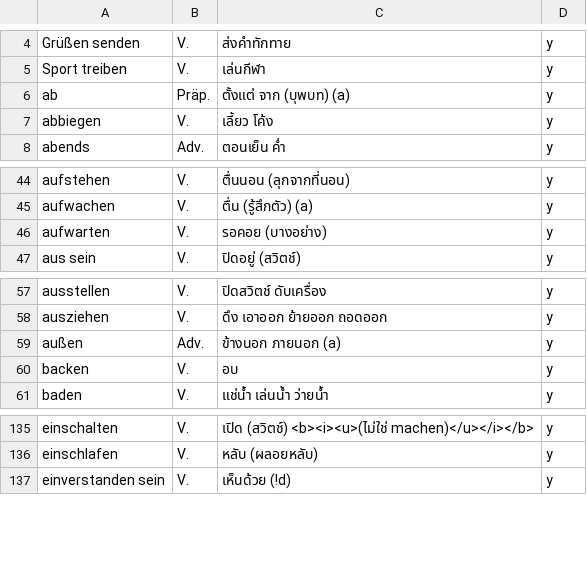
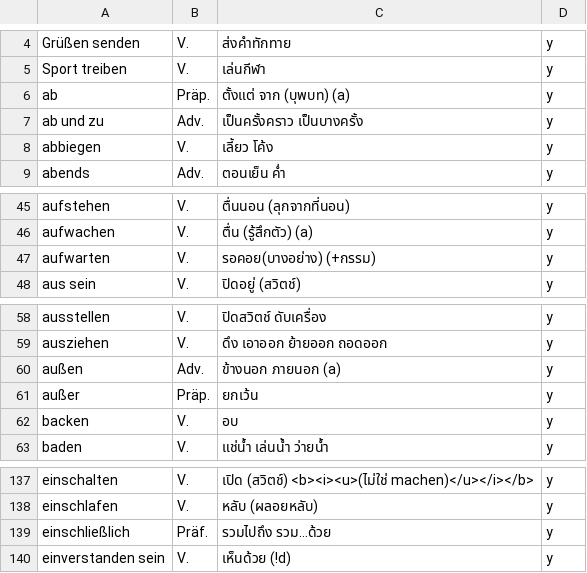
Before and after one commit to ponlawat-w/anki-collection, a CSV file: dezz - Deutsch (etc).csv, drawn as a sheet; only a part is shown, gaps mark what is left out.

```diff
--- a/dezz - Deutsch (etc).csv
+++ b/dezz - Deutsch (etc).csv
@@ -6,2 +6,3 @@ Sport treiben,V.,เล่นกีฬา,y
 ab,Präp.,ตั้งแต่ จาก (บุพบท) (a),y
+ab und zu,Adv.,เป็นครั้งคราว เป็นบางครั้ง,y
 abbiegen,V.,เลี้ยว โค้ง,y
@@ -45,3 +46,3 @@ aufstehen,V.,ตื่นนอน (ลุกจากที่นอน),y
 aufwachen,V.,ตื่น (รู้สึกตัว) (a),y
-aufwarten,V.,รอคอย (บางอย่าง),y
+aufwarten,V.,รอคอย(บางอย่าง) (+กรรม),y
 aus sein,V.,ปิดอยู่ (สวิตช์),y
@@ -59,2 +60,3 @@ ausziehen,V.,ดึง เอาออก ย้ายออก ถอดออ
 außen,Adv.,ข้างนอก ภายนอก (a),y
+außer,Präp.,ยกเว้น,y
 backen,V.,อบ,y
@@ -136,2 +138,3 @@ einschalten,V.,เปิด (สวิตช์) <b><i><u>(ไม่ใช่ ma
 einschlafen,V.,หลับ (ผลอยหลับ),y
+einschließlich,Präf.,รวมไปถึง รวม…ด้วย,y
 einverstanden sein,V.,เห็นด้วย (!d),y
```
Also changed, not shown: desz - Deutsch (Satz).csv, esth - Español.csv, 1 other file.
